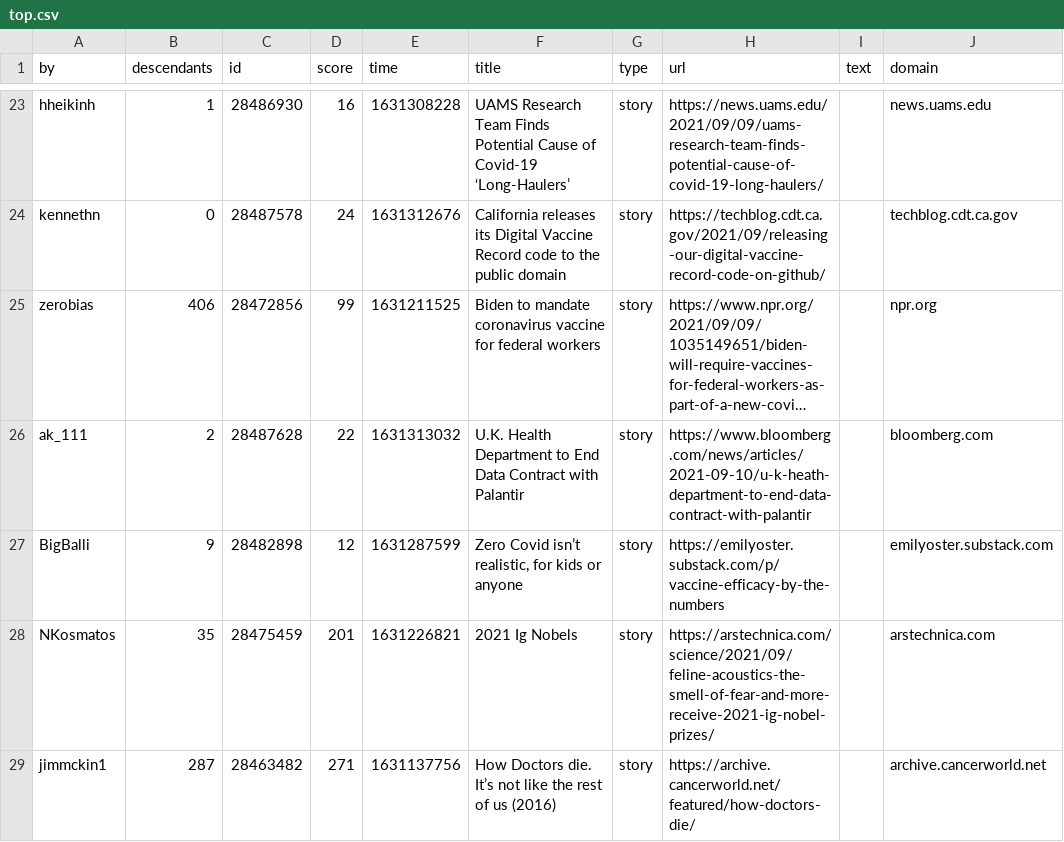
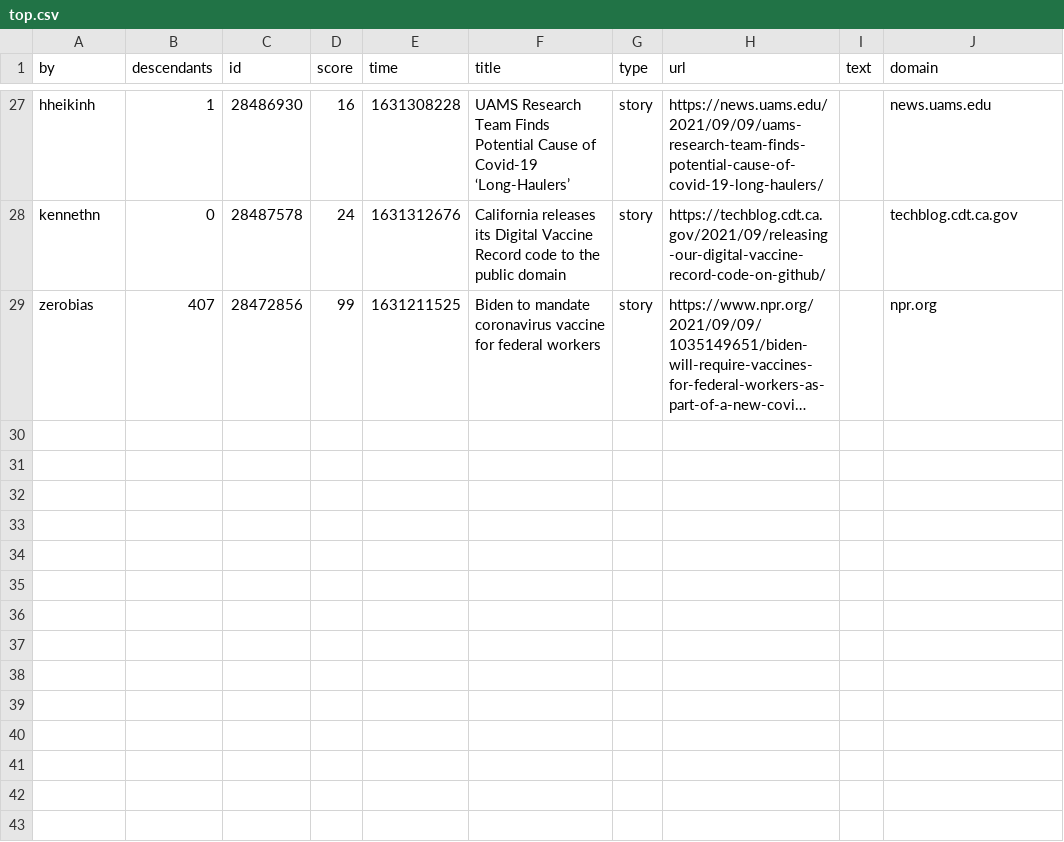
Before and after one commit to agurvets/agurvets.github.io, a CSV file: top.csv, drawn as a sheet; only a part is shown, gaps mark what is left out; long unchanged cells end in …; removed rows and columns are numbered as before the commit, all else as after; the diff covers the shown part only; the diff names each change by its address in the sheet, - before the commit and + after, or states it on an @@ line.

```diff
--- a/top.csv
+++ b/top.csv
-B29 (descendants): 406
+B29 (descendants): 407
-row 26: ak_111 | 2 | 28487628 | 22 | 1631313032 | U.K. Health Department to End Data Contract with Palantir | story | https://www.bloomberg.com/news/articles/2021-09-10/u-k-heath-department-to-end-data-contract-with-palantir |  | bloomberg.com
-row 27: BigBalli | 9 | 28482898 | 12 | 1631287599 | Zero Covid isn’t realistic, for kids or anyone | story | https://emilyoster.substack.com/p/vaccine-efficacy-by-the-numbers |  | emilyoster.substack.com
-row 28: NKosmatos | 35 | 28475459 | 201 | 1631226821 | 2021 Ig Nobels | story | https://arstechnica.com/science/2021/09/feline-acoustics-the-smell-of-fear-and-more-receive-2021-ig-nobel-prizes/ |  | arstechnica.com
-row 29: jimmckin1 | 287 | 28463482 | 271 | 1631137756 | How Doctors die. It’s not like the rest of us (2016) | story | https://archive.cancerworld.net/featured/how-doctors-die/ |  | archive.cancerworld.net
```
Also changed, not shown: 9 added rows, 5 removed rows, 3 moved rows and 9 edited cells elsewhere in this file, 2 other files.
